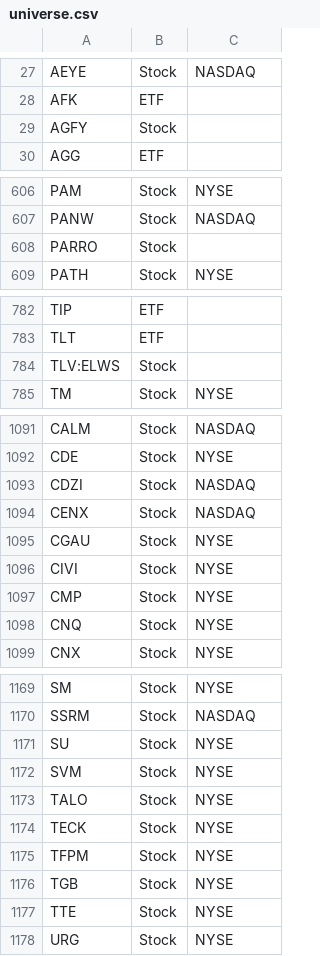
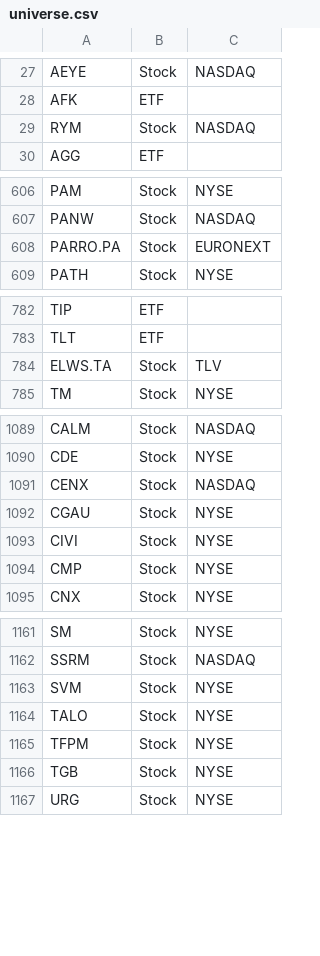
Before and after one commit to aport550/majorah-data, a CSV file: data/universe.csv, drawn as a sheet; only a part is shown, gaps mark what is left out; the diff covers the shown part only.

Commit message:
Update universe.csv

```diff
--- a/data/universe.csv
+++ b/data/universe.csv
@@ -28,3 +28,3 @@ AEYE,Stock,NASDAQ
 AFK,ETF,
-AGFY,Stock,
+RYM,Stock,NASDAQ
 AGG,ETF,
@@ -607,3 +607,3 @@ PAM,Stock,NYSE
 PANW,Stock,NASDAQ
-PARRO,Stock,
+PARRO.PA,Stock,EURONEXT
 PATH,Stock,NYSE
@@ -783,3 +783,3 @@ TIP,ETF,
 TLT,ETF,
-TLV:ELWS,Stock,
+ELWS.TA,Stock,TLV
 TM,Stock,NYSE
@@ -1092,3 +1090,2 @@ CALM,Stock,NASDAQ
 CDE,Stock,NYSE
-CDZI,Stock,NASDAQ
 CENX,Stock,NASDAQ
@@ -1097,3 +1094,2 @@ CIVI,Stock,NYSE
 CMP,Stock,NYSE
-CNQ,Stock,NYSE
 CNX,Stock,NYSE
@@ -1170,9 +1162,6 @@ SM,Stock,NYSE
 SSRM,Stock,NASDAQ
-SU,Stock,NYSE
 SVM,Stock,NYSE
 TALO,Stock,NYSE
-TECK,Stock,NYSE
 TFPM,Stock,NYSE
 TGB,Stock,NYSE
-TTE,Stock,NYSE
 URG,Stock,NYSE
```
Also changed, not shown: 6 removed rows and 6 edited cells elsewhere in this file.
